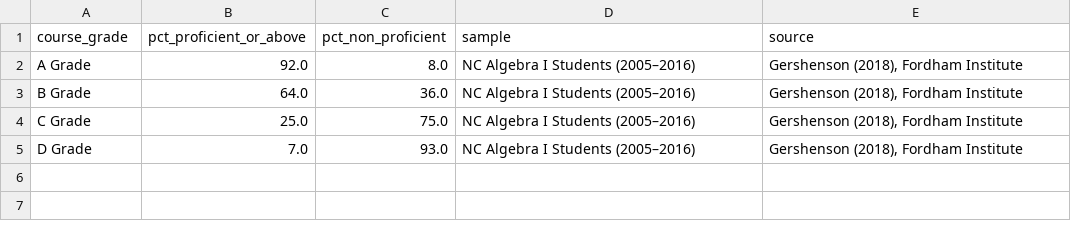
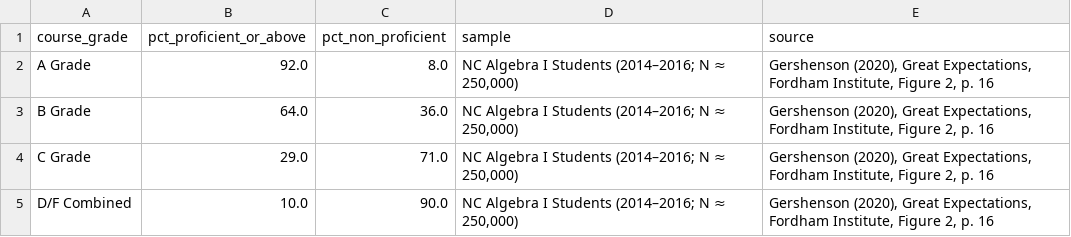
Before and after one commit to admiralorbiter/computational-sketchbook, a CSV file: 2026/2026-10-08-what-does-an-a-mean/data/processed/gershenson_nc_algebra1_benchmark.csv, drawn as a sheet.

```diff
--- a/2026/2026-10-08-what-does-an-a-mean/data/processed/gershenson_nc_algebra1_benchmark.csv
+++ b/2026/2026-10-08-what-does-an-a-mean/data/processed/gershenson_nc_algebra1_benchmark.csv
@@ -1,5 +1,5 @@
 course_grade,pct_proficient_or_above,pct_non_proficient,sample,source
-A Grade,92.0,8.0,NC Algebra I Students (2005–2016),"Gershenson (2018), Fordham Institute"
-B Grade,64.0,36.0,NC Algebra I Students (2005–2016),"Gershenson (2018), Fordham Institute"
-C Grade,25.0,75.0,NC Algebra I Students (2005–2016),"Gershenson (2018), Fordham Institute"
-D Grade,7.0,93.0,NC Algebra I Students (2005–2016),"Gershenson (2018), Fordham Institute"
+A Grade,92.0,8.0,"NC Algebra I Students (2014–2016; N ≈ 250,000)","Gershenson (2020), Great Expectations, Fordham Institute, Figure 2, p. 16"
+B Grade,64.0,36.0,"NC Algebra I Students (2014–2016; N ≈ 250,000)","Gershenson (2020), Great Expectations, Fordham Institute, Figure 2, p. 16"
+C Grade,29.0,71.0,"NC Algebra I Students (2014–2016; N ≈ 250,000)","Gershenson (2020), Great Expectations, Fordham Institute, Figure 2, p. 16"
+D/F Combined,10.0,90.0,"NC Algebra I Students (2014–2016; N ≈ 250,000)","Gershenson (2020), Great Expectations, Fordham Institute, Figure 2, p. 16"
```
Also changed, not shown: 2026/2026-10-08-what-does-an-a-mean/artifacts/tables/table3_literature_matrix.csv, 2026/2026-10-08-what-does-an-a-mean/data/processed/uchicago_college_prediction.csv, 13 other files.
